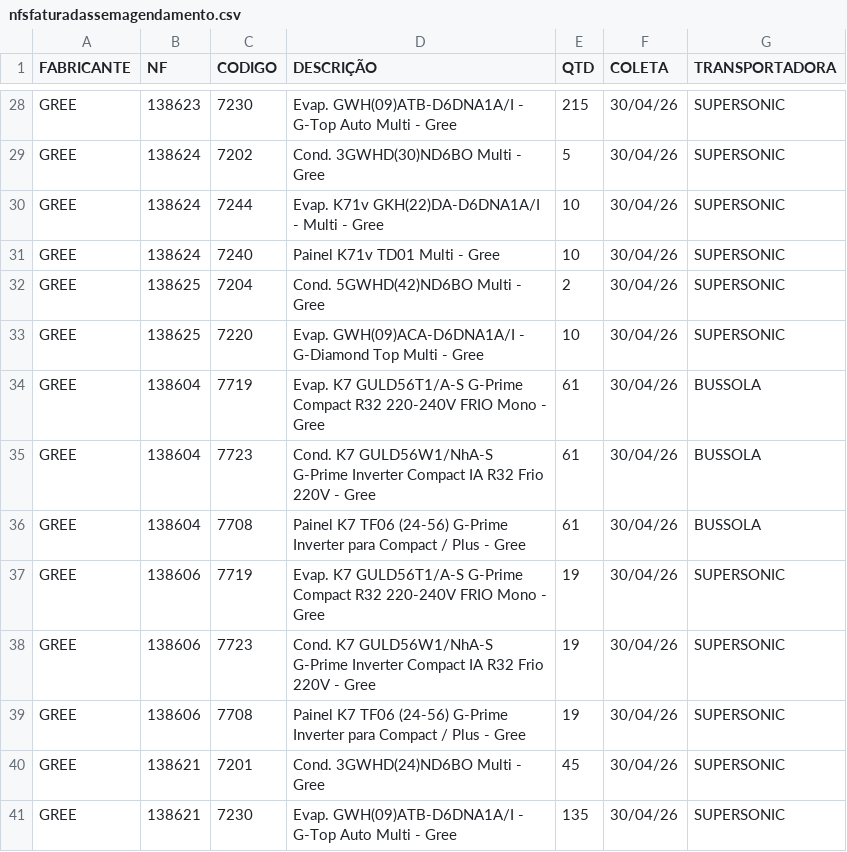
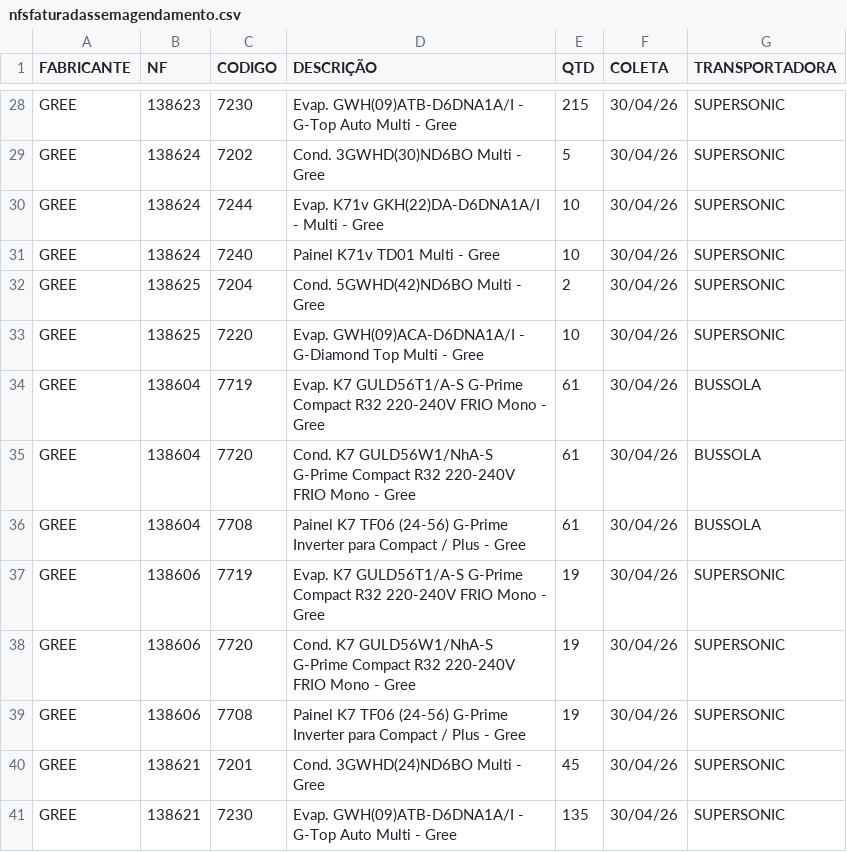
Before and after one commit to discomerciologistica/agendamentos, a CSV file: nfsfaturadassemagendamento.csv, drawn as a sheet; only a part is shown, gaps mark what is left out.

Commit message:
Add files via upload

```diff
--- a/nfsfaturadassemagendamento.csv
+++ b/nfsfaturadassemagendamento.csv
@@ -34,6 +34,6 @@ GREE,138625,7220,Evap. GWH(09)ACA-D6DNA1A/I - G-Diamond Top Multi - Gree,10,30/0
 GREE,138604,7719,Evap. K7 GULD56T1/A-S G-Prime Compact R32 220-240V FRIO Mono - Gree,61,30/04/26,BUSSOLA
-GREE,138604,7723,Cond. K7 GULD56W1/NhA-S G-Prime Inverter Compact IA R32 Frio 220V - Gree,61,30/04/26,BUSSOLA
+GREE,138604,7720,Cond. K7 GULD56W1/NhA-S G-Prime Compact R32 220-240V FRIO Mono - Gree,61,30/04/26,BUSSOLA
 GREE,138604,7708,Painel K7 TF06 (24-56) G-Prime Inverter para Compact / Plus - Gree,61,30/04/26,BUSSOLA
 GREE,138606,7719,Evap. K7 GULD56T1/A-S G-Prime Compact R32 220-240V FRIO Mono - Gree,19,30/04/26,SUPERSONIC
-GREE,138606,7723,Cond. K7 GULD56W1/NhA-S G-Prime Inverter Compact IA R32 Frio 220V - Gree,19,30/04/26,SUPERSONIC
+GREE,138606,7720,Cond. K7 GULD56W1/NhA-S G-Prime Compact R32 220-240V FRIO Mono - Gree,19,30/04/26,SUPERSONIC
 GREE,138606,7708,Painel K7 TF06 (24-56) G-Prime Inverter para Compact / Plus - Gree,19,30/04/26,SUPERSONIC
```
